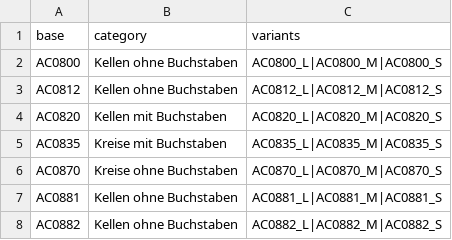
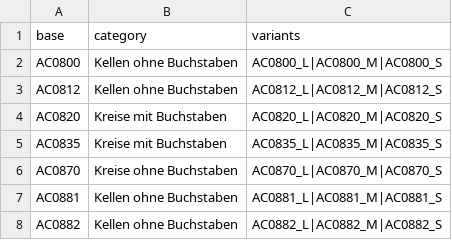
Before and after one commit to MobyDickDick/TinyLanguage, a CSV file: artifacts/converted_symbols/reports/shape_catalog.csv, drawn as a sheet.

```diff
--- a/artifacts/converted_symbols/reports/shape_catalog.csv
+++ b/artifacts/converted_symbols/reports/shape_catalog.csv
@@ -3,3 +3,3 @@ AC0800;Kellen ohne Buchstaben;AC0800_L|AC0800_M|AC0800_S
 AC0812;Kellen ohne Buchstaben;AC0812_L|AC0812_M|AC0812_S
-AC0820;Kellen mit Buchstaben;AC0820_L|AC0820_M|AC0820_S
+AC0820;Kreise mit Buchstaben;AC0820_L|AC0820_M|AC0820_S
 AC0835;Kreise mit Buchstaben;AC0835_L|AC0835_M|AC0835_S
```
Also changed, not shown: artifacts/converted_symbols/reports/Iteration_Log.csv, artifacts/converted_symbols/reports/pixel_delta2_ranking.csv, 22 other files.
